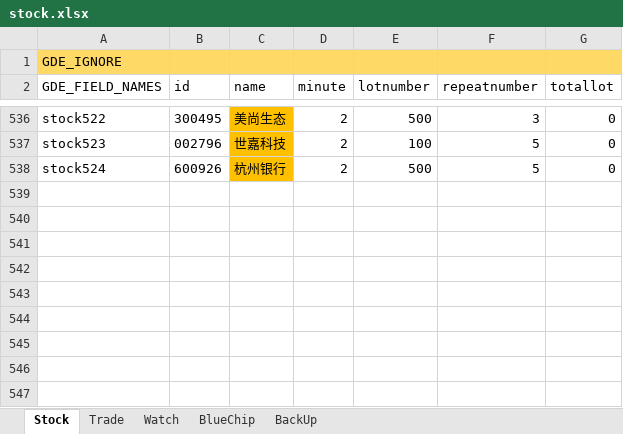
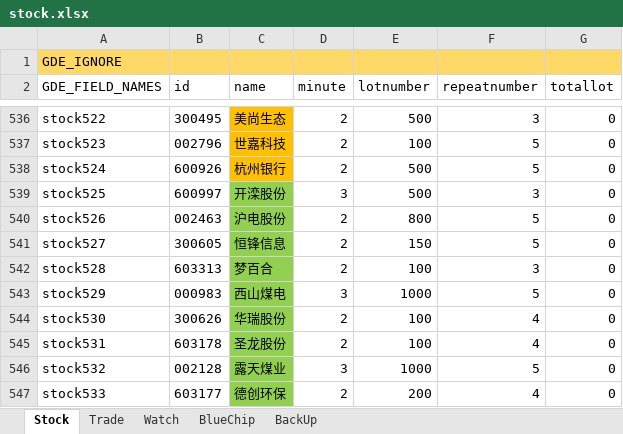
Before and after one commit to zsdarkblue/TradeStation_ContinuousTrade, an Excel workbook: stock.xlsx, sheet Stock, drawn as a sheet; only a part is shown, gaps mark what is left out; values as stored, in another font and other column widths than the file's, no borders; the diff names each change by its address in the sheet, - before the commit and + after, or states it on an @@ line.

```diff
--- a/stock.xlsx (sheet Stock)
+++ b/stock.xlsx (sheet Stock)
+row 539: stock525 | 600997 | 开滦股份 | 3 | 500 | 3 | 0
+row 540: stock526 | 002463 | 沪电股份 | 2 | 800 | 5 | 0
+row 541: stock527 | 300605 | 恒锋信息 | 2 | 150 | 5 | 0
+row 542: stock528 | 603313 | 梦百合 | 2 | 100 | 3 | 0
+row 543: stock529 | 000983 | 西山煤电 | 3 | 1000 | 5 | 0
+row 544: stock530 | 300626 | 华瑞股份 | 2 | 100 | 4 | 0
+row 545: stock531 | 603178 | 圣龙股份 | 2 | 100 | 4 | 0
+row 546: stock532 | 002128 | 露天煤业 | 3 | 1000 | 5 | 0
+row 547: stock533 | 603177 | 德创环保 | 2 | 200 | 4 | 0
```
Also changed, not shown: sheet Trade, 6 other files.
